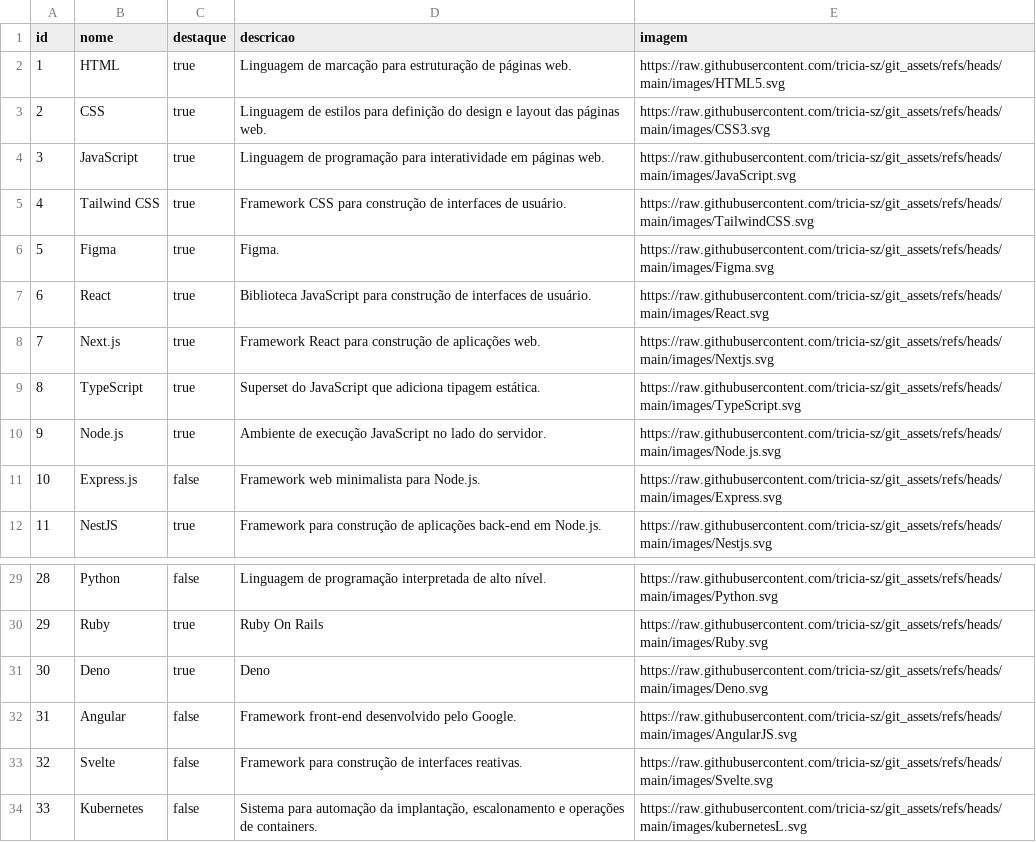
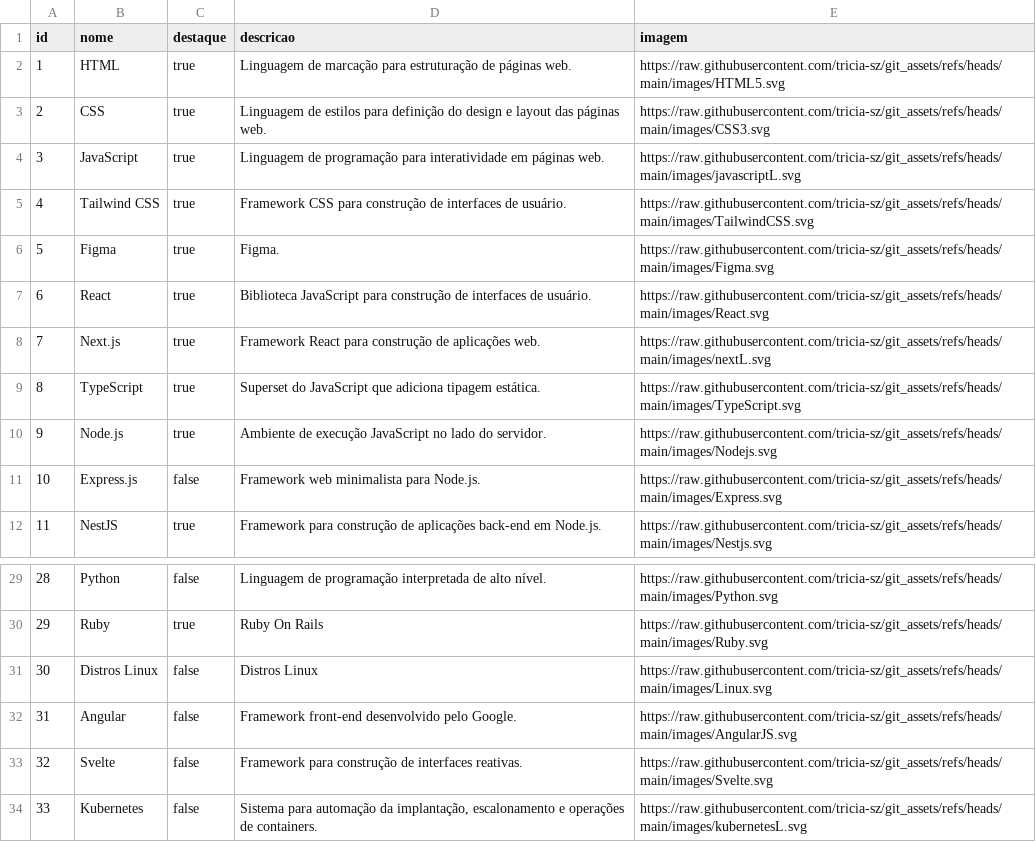
Before and after one commit to tricia-sz/git_assets, a CSV file: data/tecnologias.csv, drawn as a sheet; only a part is shown, gaps mark what is left out.

Commit message:
correcoes imgs

```diff
--- a/data/tecnologias.csv
+++ b/data/tecnologias.csv
@@ -3,3 +3,3 @@ id,nome,destaque,descricao,imagem
 2,CSS,true,Linguagem de estilos para definição do design e layout das páginas web.,https://raw.githubusercontent.com/tricia-sz/git_assets/refs/heads/main/images/CSS3.svg
-3,JavaScript,true,Linguagem de programação para interatividade em páginas web.,https://raw.githubusercontent.com/tricia-sz/git_assets/refs/heads/main/images/JavaScript.svg
+3,JavaScript,true,Linguagem de programação para interatividade em páginas web.,https://raw.githubusercontent.com/tricia-sz/git_assets/refs/heads/main/images/javascriptL.svg
 4,Tailwind CSS,true,Framework CSS para construção de interfaces de usuário.,https://raw.githubusercontent.com/tricia-sz/git_assets/refs/heads/main/images/TailwindCSS.svg
@@ -7,5 +7,5 @@ id,nome,destaque,descricao,imagem
 6,React,true,Biblioteca JavaScript para construção de interfaces de usuário.,https://raw.githubusercontent.com/tricia-sz/git_assets/refs/heads/main/images/React.svg
-7,Next.js,true,Framework React para construção de aplicações web.,https://raw.githubusercontent.com/tricia-sz/git_assets/refs/heads/main/images/Nextjs.svg
+7,Next.js,true,Framework React para construção de aplicações web.,https://raw.githubusercontent.com/tricia-sz/git_assets/refs/heads/main/images/nextL.svg
 8,TypeScript,true,Superset do JavaScript que adiciona tipagem estática.,https://raw.githubusercontent.com/tricia-sz/git_assets/refs/heads/main/images/TypeScript.svg
-9,Node.js,true,Ambiente de execução JavaScript no lado do servidor.,https://raw.githubusercontent.com/tricia-sz/git_assets/refs/heads/main/images/Node.js.svg
+9,Node.js,true,Ambiente de execução JavaScript no lado do servidor.,https://raw.githubusercontent.com/tricia-sz/git_assets/refs/heads/main/images/Nodejs.svg
 10,Express.js,false,Framework web minimalista para Node.js.,https://raw.githubusercontent.com/tricia-sz/git_assets/refs/heads/main/images/Express.svg
@@ -30,3 +30,3 @@ id,nome,destaque,descricao,imagem
 29,Ruby,true,Ruby On Rails,https://raw.githubusercontent.com/tricia-sz/git_assets/refs/heads/main/images/Ruby.svg
-30,Deno,true,Deno,https://raw.githubusercontent.com/tricia-sz/git_assets/refs/heads/main/images/Deno.svg
+30,Distros Linux,false,Distros Linux,https://raw.githubusercontent.com/tricia-sz/git_assets/refs/heads/main/images/Linux.svg
 31,Angular,false,Framework front-end desenvolvido pelo Google.,https://raw.githubusercontent.com/tricia-sz/git_assets/refs/heads/main/images/AngularJS.svg
```
